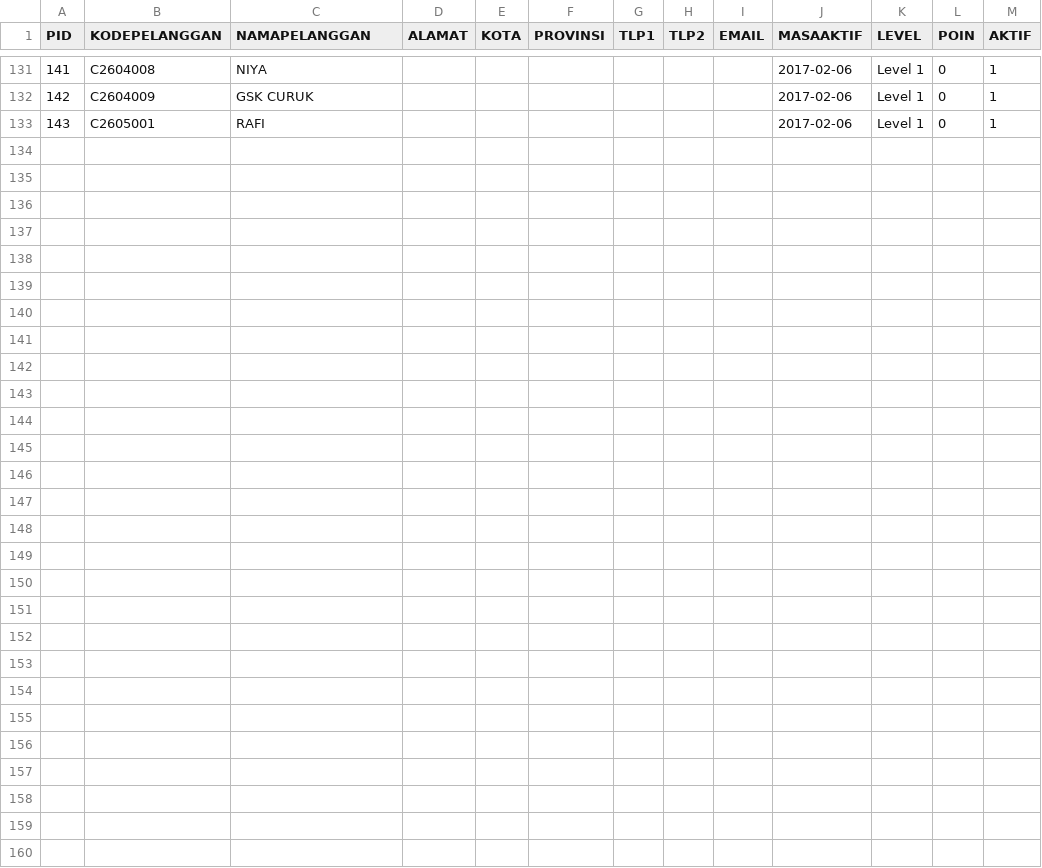
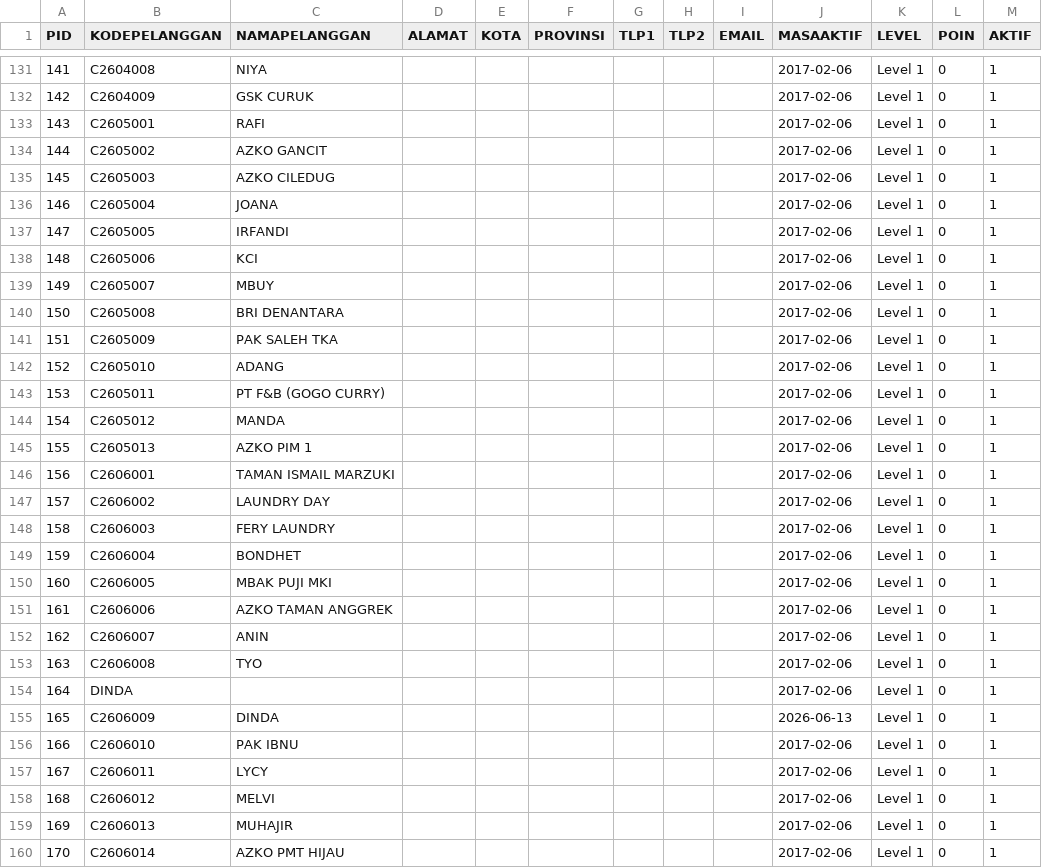
Before and after one commit to olookdev/Software_DSI, a CSV file: pelanggan_lama.csv, drawn as a sheet; only a part is shown, gaps mark what is left out.

```diff
--- a/pelanggan_lama.csv
+++ b/pelanggan_lama.csv
@@ -133 +133,28 @@
 143,C2605001,RAFI,"","","","","","",2017-02-06,Level 1,0,1
+144,C2605002,AZKO GANCIT,"","","","","","",2017-02-06,Level 1,0,1
+145,C2605003,AZKO CILEDUG,"","","","","","",2017-02-06,Level 1,0,1
+146,C2605004,JOANA ,"","","","","","",2017-02-06,Level 1,0,1
+147,C2605005,IRFANDI,"","","","","","",2017-02-06,Level 1,0,1
+148,C2605006,KCI ,"","","","","","",2017-02-06,Level 1,0,1
+149,C2605007,MBUY ,"","","","","","",2017-02-06,Level 1,0,1
+150,C2605008,BRI DENANTARA ,"","","","","","",2017-02-06,Level 1,0,1
+151,C2605009,PAK SALEH TKA ,"","","","","","",2017-02-06,Level 1,0,1
+152,C2605010,ADANG ,"","","","","","",2017-02-06,Level 1,0,1
+153,C2605011,PT F&B (GOGO CURRY),"","","","","","",2017-02-06,Level 1,0,1
+154,C2605012,MANDA,"","","","","","",2017-02-06,Level 1,0,1
+155,C2605013,AZKO PIM 1,"","","","","","",2017-02-06,Level 1,0,1
+156,C2606001,TAMAN ISMAIL MARZUKI,"","","","","","",2017-02-06,Level 1,0,1
+157,C2606002,LAUNDRY DAY,"","","","","","",2017-02-06,Level 1,0,1
+158,C2606003,FERY LAUNDRY,"","","","","","",2017-02-06,Level 1,0,1
+159,C2606004,BONDHET,"","","","","","",2017-02-06,Level 1,0,1
+160,C2606005,MBAK PUJI MKI ,"","","","","","",2017-02-06,Level 1,0,1
+161,C2606006,AZKO TAMAN ANGGREK,"","","","","","",2017-02-06,Level 1,0,1
+162,C2606007,ANIN,"","","","","","",2017-02-06,Level 1,0,1
+163,C2606008,TYO,"","","","","","",2017-02-06,Level 1,0,1
+164,DINDA,"","","","","","","",2017-02-06,Level 1,0,1
+165,C2606009,DINDA,"","","","","","",2026-06-13,Level 1,0,1
+166,C2606010,PAK IBNU ,"","","","","","",2017-02-06,Level 1,0,1
+167,C2606011,LYCY,"","","","","","",2017-02-06,Level 1,0,1
+168,C2606012,MELVI,"","","","","","",2017-02-06,Level 1,0,1
+169,C2606013,MUHAJIR ,"","","","","","",2017-02-06,Level 1,0,1
+170,C2606014,AZKO PMT HIJAU,"","","","","","",2017-02-06,Level 1,0,1
```
Also changed, not shown: 10 other files.
